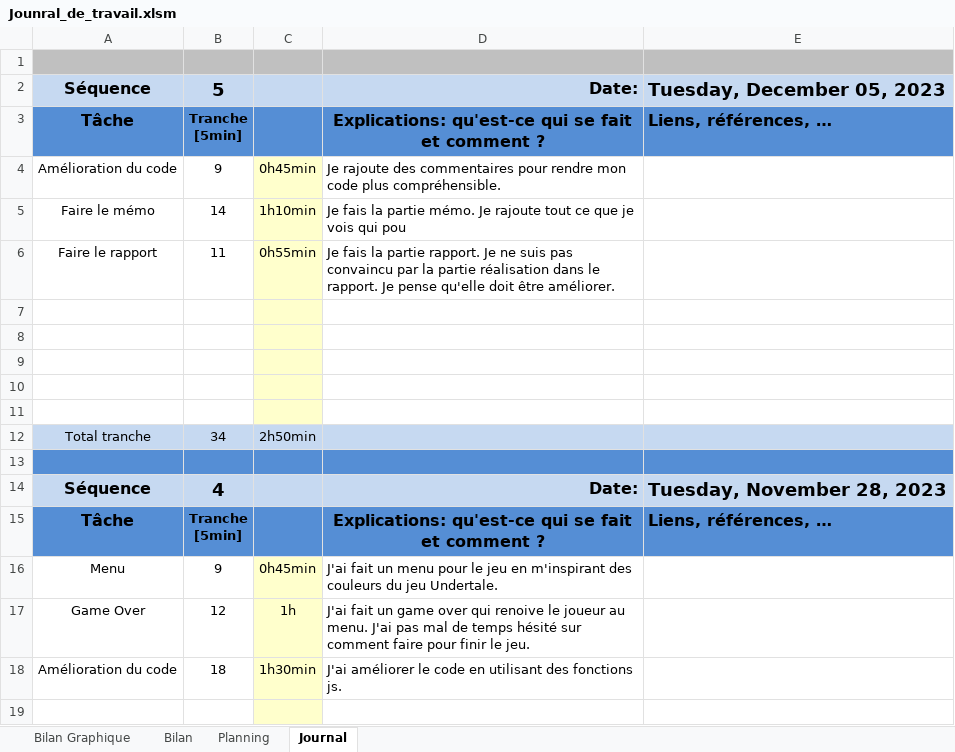
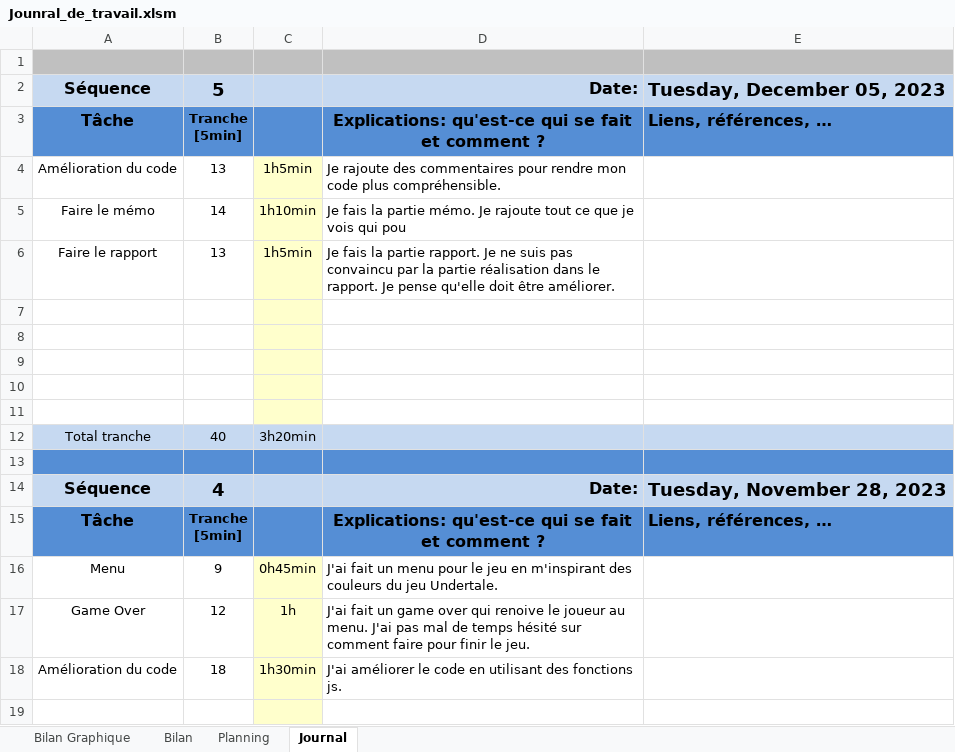
Before and after one commit to TiaSous/Snake-JS, an Excel workbook: Doc/Work In Progress/Jounral_de_travail.xlsm, sheet Journal, drawn as a sheet; only a part is shown; values as stored, in another font and other column widths than the file's, no borders; charts and pictures and conditional formats not drawn; the diff names each change by its address in the sheet, - before the commit and + after, or states it on an @@ line.

```diff
--- a/Doc/Work In Progress/Jounral_de_travail.xlsm (sheet Journal)
+++ b/Doc/Work In Progress/Jounral_de_travail.xlsm (sheet Journal)
-B4: 9
+B4: 13
-C4: 0h45min
+C4: 1h5min
-B6: 11
+B6: 13
-C6: 0h55min
+C6: 1h5min
-B12: 34
+B12: 40
-C12: 2h50min
+C12: 3h20min
```
Also changed, not shown: charts or pictures, 1 other file.
